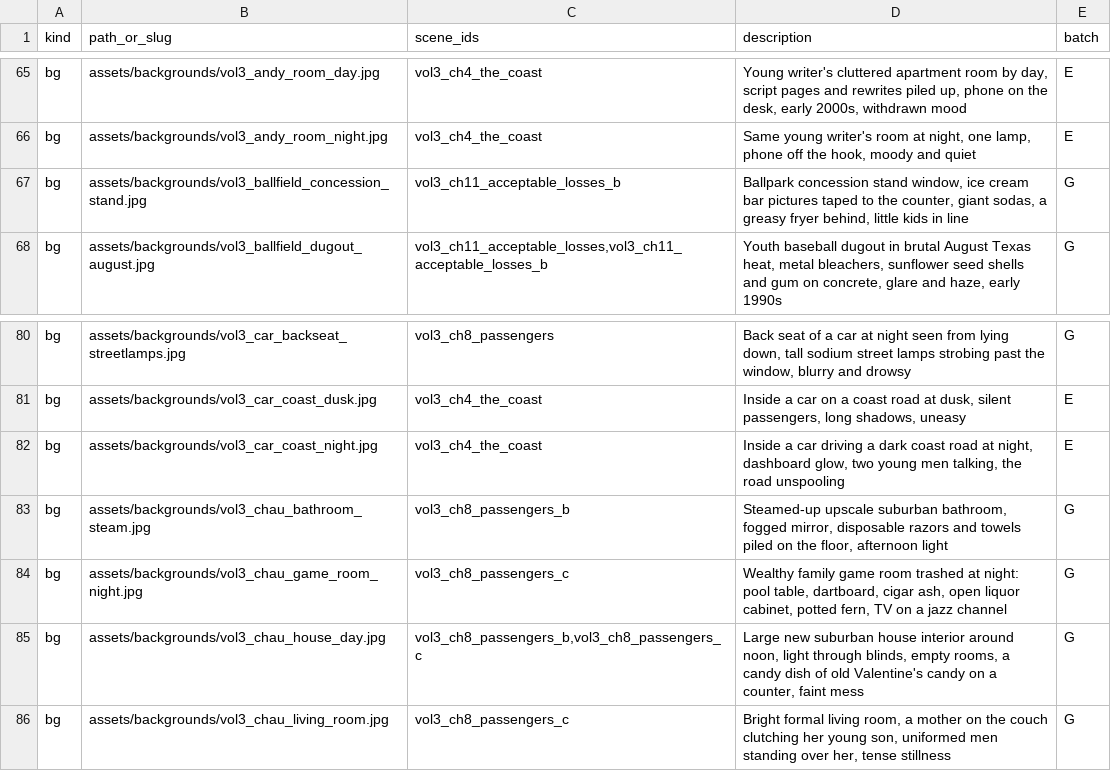
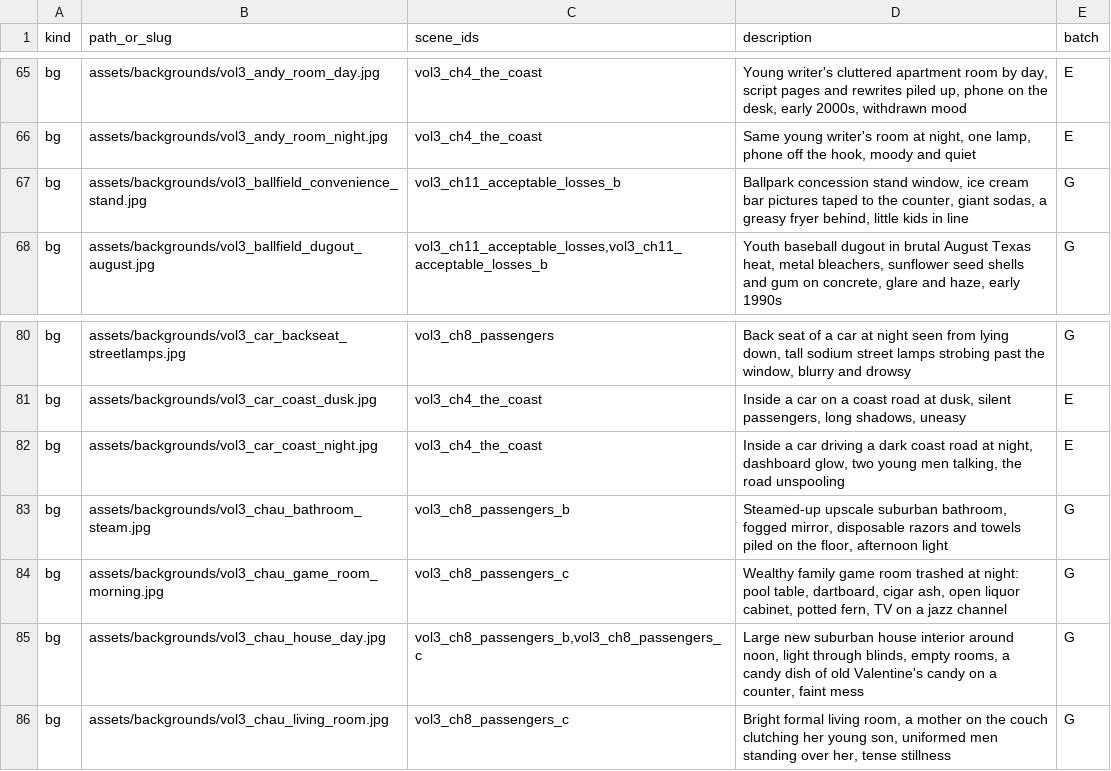
Before and after one commit to chainlinkspiral17/modern-mythology, a TSV file: lore/source_2010/ASSET_WORKLIST.tsv, drawn as a sheet; only a part is shown, gaps mark what is left out.

```diff
--- a/lore/source_2010/ASSET_WORKLIST.tsv
+++ b/lore/source_2010/ASSET_WORKLIST.tsv
@@ -66,3 +66,3 @@ bg	assets/backgrounds/vol3_andy_room_day.jpg	vol3_ch4_the_coast	Young writer's c
 bg	assets/backgrounds/vol3_andy_room_night.jpg	vol3_ch4_the_coast	Same young writer's room at night, one lamp, phone off the hook, moody and quiet	E
-bg	assets/backgrounds/vol3_ballfield_concession_stand.jpg	vol3_ch11_acceptable_losses_b	Ballpark concession stand window, ice cream bar pictures taped to the counter, giant sodas, a greasy fryer behind, little kids in line	G
+bg	assets/backgrounds/vol3_ballfield_convenience_stand.jpg	vol3_ch11_acceptable_losses_b	Ballpark concession stand window, ice cream bar pictures taped to the counter, giant sodas, a greasy fryer behind, little kids in line	G
 bg	assets/backgrounds/vol3_ballfield_dugout_august.jpg	vol3_ch11_acceptable_losses,vol3_ch11_acceptable_losses_b	Youth baseball dugout in brutal August Texas heat, metal bleachers, sunflower seed shells and gum on concrete, glare and haze, early 1990s	G
@@ -83,3 +83,3 @@ bg	assets/backgrounds/vol3_car_coast_night.jpg	vol3_ch4_the_coast	Inside a car d
 bg	assets/backgrounds/vol3_chau_bathroom_steam.jpg	vol3_ch8_passengers_b	Steamed-up upscale suburban bathroom, fogged mirror, disposable razors and towels piled on the floor, afternoon light	G
-bg	assets/backgrounds/vol3_chau_game_room_night.jpg	vol3_ch8_passengers_c	Wealthy family game room trashed at night: pool table, dartboard, cigar ash, open liquor cabinet, potted fern, TV on a jazz channel	G
+bg	assets/backgrounds/vol3_chau_game_room_morning.jpg	vol3_ch8_passengers_c	Wealthy family game room trashed at night: pool table, dartboard, cigar ash, open liquor cabinet, potted fern, TV on a jazz channel	G
 bg	assets/backgrounds/vol3_chau_house_day.jpg	vol3_ch8_passengers_b,vol3_ch8_passengers_c	Large new suburban house interior around noon, light through blinds, empty rooms, a candy dish of old Valentine's candy on a counter, faint mess	G
```
Also changed, not shown: 19 other files.
